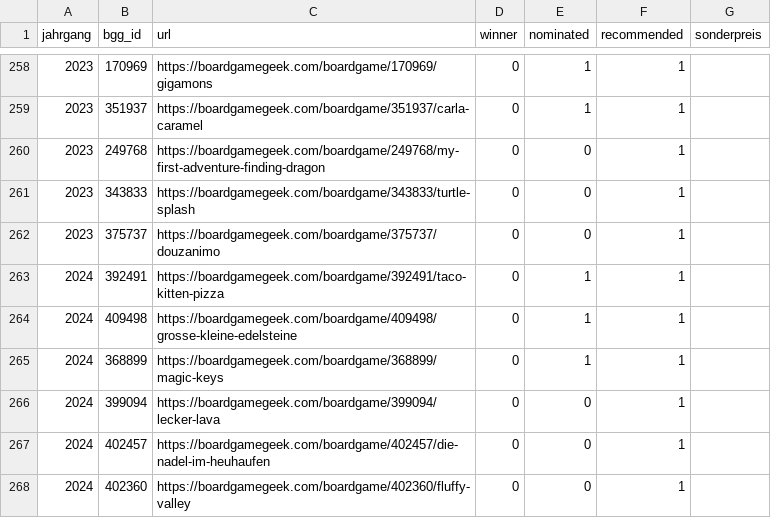
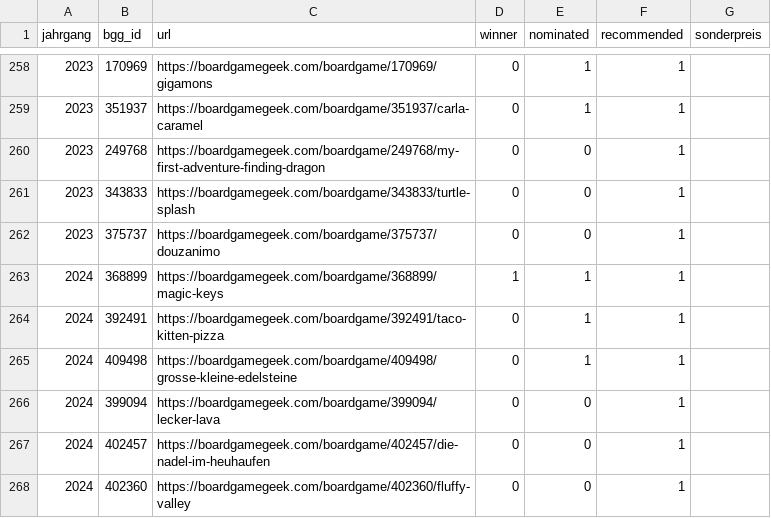
Before and after one commit to recommend-games/spiel-des-jahres, a CSV file: data/kindersdj.csv, drawn as a sheet; only a part is shown, gaps mark what is left out; removed rows and columns are numbered as before the commit, all else as after; the diff names each change by its address in the sheet, - before the commit and + after, or states it on an @@ line.

```diff
--- a/data/kindersdj.csv
+++ b/data/kindersdj.csv
+row 263: 2024 | 368899 | https://boardgamegeek.com/boardgame/368899/magic-keys | 1 | 1 | 1
-row 265: 2024 | 368899 | https://boardgamegeek.com/boardgame/368899/magic-keys | 0 | 1 | 1
```
Also changed, not shown: data/2024/reviews.csv, data/ksdj.csv, 1 other file.
